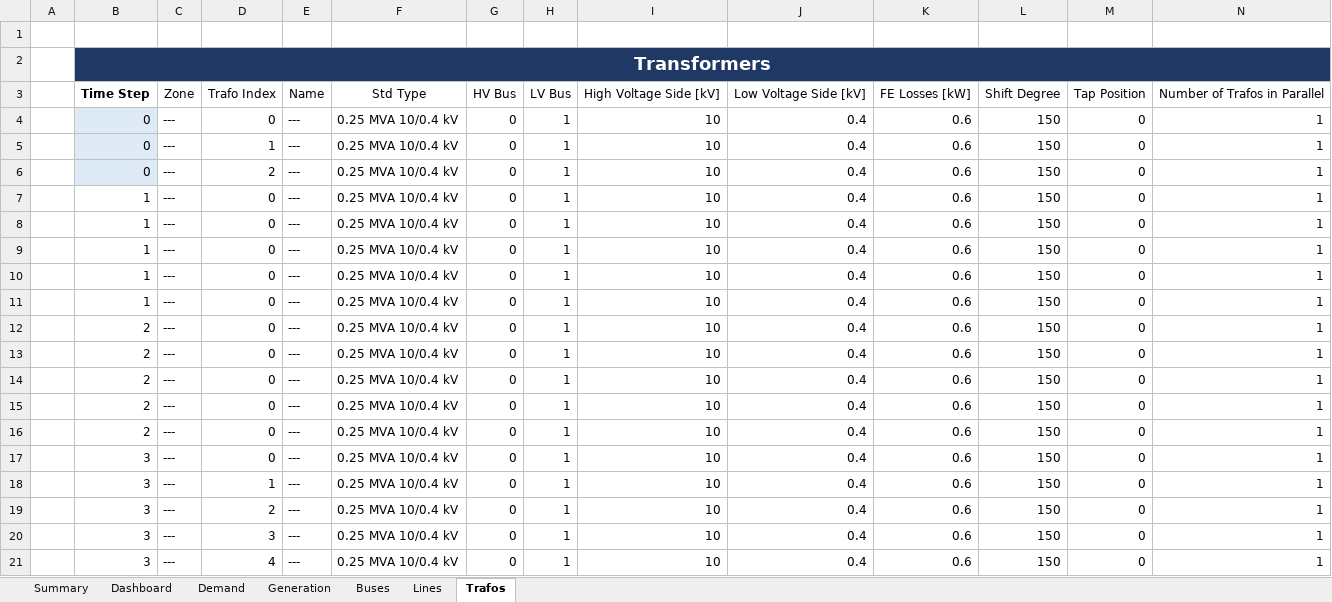
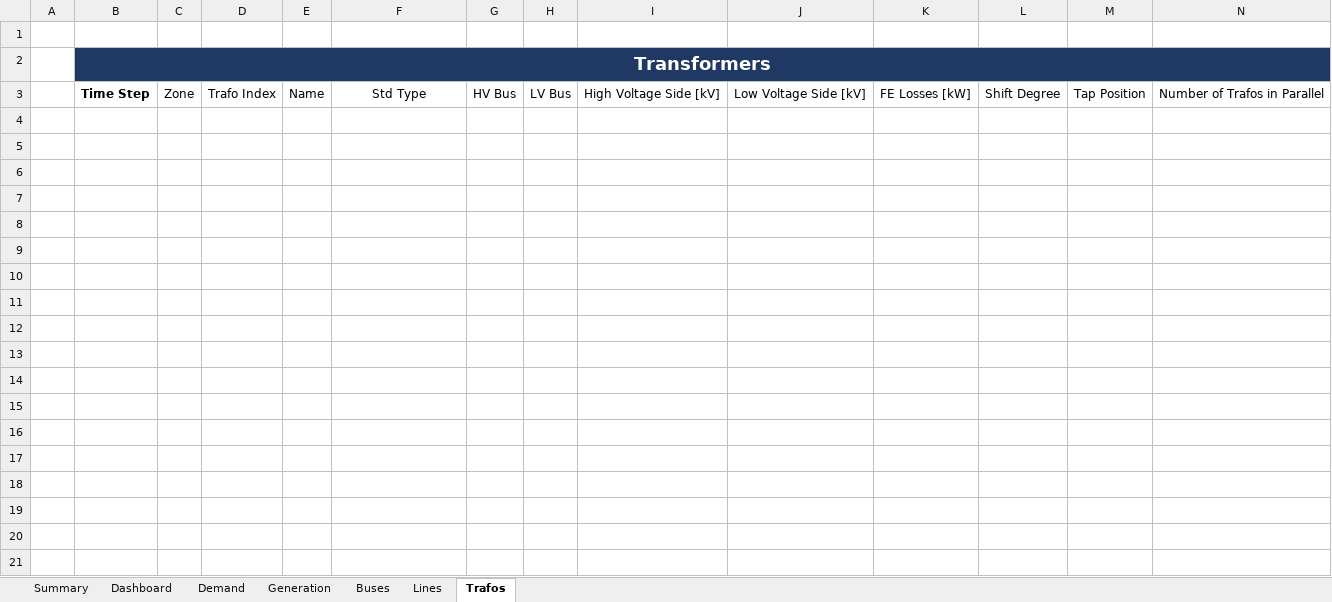
Before and after one commit to jiahechu/propens-pandapower, an Excel workbook: src/analysis/output_templates/output_template.xlsm, sheet Trafos, drawn as a sheet; only a part is shown; values as stored, in another font and other column widths than the file's, no borders; table styles not drawn; rows hold the shown columns only; the diff covers the shown part only; the diff names each change by its address in the sheet, - before the commit and + after, or states it on an @@ line.

```diff
--- a/src/analysis/output_templates/output_template.xlsm (sheet Trafos)
+++ b/src/analysis/output_templates/output_template.xlsm (sheet Trafos)
-row 4:  | 0 | --- | 0 | --- | 0.25 MVA 10/0.4 kV | 0 | 1 | 10 | 0.4 | 0.6 | 150 | 0 | 1
-row 5:  | 0 | --- | 1 | --- | 0.25 MVA 10/0.4 kV | 0 | 1 | 10 | 0.4 | 0.6 | 150 | 0 | 1
-row 6:  | 0 | --- | 2 | --- | 0.25 MVA 10/0.4 kV | 0 | 1 | 10 | 0.4 | 0.6 | 150 | 0 | 1
-row 7:  | 1 | --- | 0 | --- | 0.25 MVA 10/0.4 kV | 0 | 1 | 10 | 0.4 | 0.6 | 150 | 0 | 1
-row 8:  | 1 | --- | 0 | --- | 0.25 MVA 10/0.4 kV | 0 | 1 | 10 | 0.4 | 0.6 | 150 | 0 | 1
-row 9:  | 1 | --- | 0 | --- | 0.25 MVA 10/0.4 kV | 0 | 1 | 10 | 0.4 | 0.6 | 150 | 0 | 1
-row 10:  | 1 | --- | 0 | --- | 0.25 MVA 10/0.4 kV | 0 | 1 | 10 | 0.4 | 0.6 | 150 | 0 | 1
-row 11:  | 1 | --- | 0 | --- | 0.25 MVA 10/0.4 kV | 0 | 1 | 10 | 0.4 | 0.6 | 150 | 0 | 1
-row 12:  | 2 | --- | 0 | --- | 0.25 MVA 10/0.4 kV | 0 | 1 | 10 | 0.4 | 0.6 | 150 | 0 | 1
-row 13:  | 2 | --- | 0 | --- | 0.25 MVA 10/0.4 kV | 0 | 1 | 10 | 0.4 | 0.6 | 150 | 0 | 1
-row 14:  | 2 | --- | 0 | --- | 0.25 MVA 10/0.4 kV | 0 | 1 | 10 | 0.4 | 0.6 | 150 | 0 | 1
-row 15:  | 2 | --- | 0 | --- | 0.25 MVA 10/0.4 kV | 0 | 1 | 10 | 0.4 | 0.6 | 150 | 0 | 1
-row 16:  | 2 | --- | 0 | --- | 0.25 MVA 10/0.4 kV | 0 | 1 | 10 | 0.4 | 0.6 | 150 | 0 | 1
-row 17:  | 3 | --- | 0 | --- | 0.25 MVA 10/0.4 kV | 0 | 1 | 10 | 0.4 | 0.6 | 150 | 0 | 1
-row 18:  | 3 | --- | 1 | --- | 0.25 MVA 10/0.4 kV | 0 | 1 | 10 | 0.4 | 0.6 | 150 | 0 | 1
-row 19:  | 3 | --- | 2 | --- | 0.25 MVA 10/0.4 kV | 0 | 1 | 10 | 0.4 | 0.6 | 150 | 0 | 1
-row 20:  | 3 | --- | 3 | --- | 0.25 MVA 10/0.4 kV | 0 | 1 | 10 | 0.4 | 0.6 | 150 | 0 | 1
-row 21:  | 3 | --- | 4 | --- | 0.25 MVA 10/0.4 kV | 0 | 1 | 10 | 0.4 | 0.6 | 150 | 0 | 1
```
Also changed, not shown: 35 removed rows elsewhere in this sheet, sheet Lines, sheet Generation, sheet Demand, sheet Buses, charts or pictures, 11 other files.
